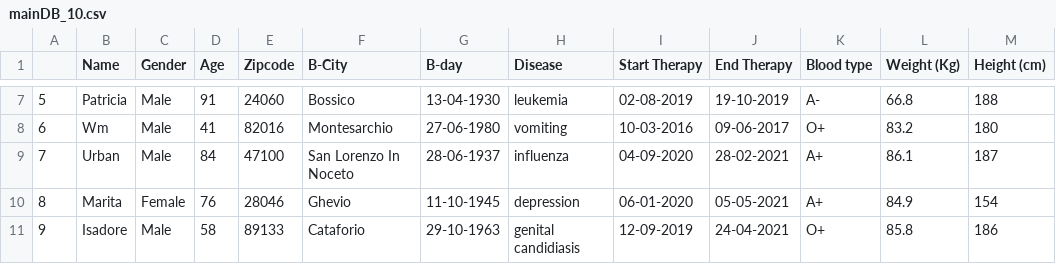
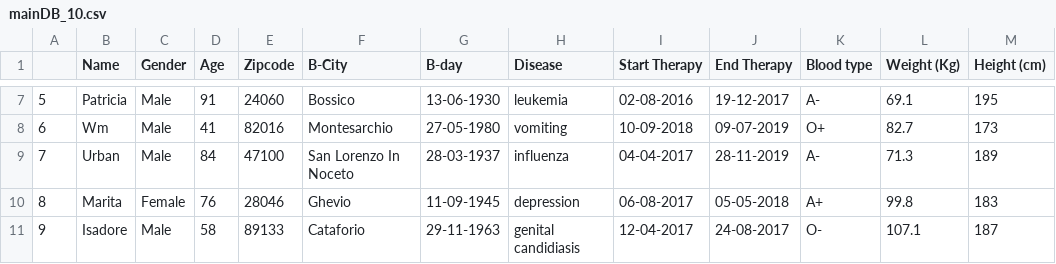
Before and after one commit to AlessandroCaroti/Mondrian, a CSV file: Project/Dataset_synthetic/mainDB_10.csv, drawn as a sheet; only a part is shown, gaps mark what is left out; the diff covers the shown part only.

```diff
--- a/Project/Dataset_synthetic/mainDB_10.csv
+++ b/Project/Dataset_synthetic/mainDB_10.csv
@@ -7,5 +7,5 @@
-5,Patricia,Male,91,24060,Bossico,13-04-1930,leukemia,02-08-2019,19-10-2019,A-,66.8,188
-6,Wm,Male,41,82016,Montesarchio,27-06-1980,vomiting,10-03-2016,09-06-2017,O+,83.2,180
-7,Urban,Male,84,47100,San Lorenzo In Noceto,28-06-1937,influenza,04-09-2020,28-02-2021,A+,86.1,187
-8,Marita,Female,76,28046,Ghevio,11-10-1945,depression,06-01-2020,05-05-2021,A+,84.9,154
-9,Isadore,Male,58,89133,Cataforio,29-10-1963,genital candidiasis,12-09-2019,24-04-2021,O+,85.8,186
+5,Patricia,Male,91,24060,Bossico,13-06-1930,leukemia,02-08-2016,19-12-2017,A-,69.1,195
+6,Wm,Male,41,82016,Montesarchio,27-05-1980,vomiting,10-09-2018,09-07-2019,O+,82.7,173
+7,Urban,Male,84,47100,San Lorenzo In Noceto,28-03-1937,influenza,04-04-2017,28-11-2019,A-,71.3,189
+8,Marita,Female,76,28046,Ghevio,11-09-1945,depression,06-08-2017,05-05-2018,A+,99.8,183
+9,Isadore,Male,58,89133,Cataforio,29-11-1963,genital candidiasis,12-04-2017,24-08-2017,O-,107.1,187
```
Also changed, not shown: 28 edited cells elsewhere in this file, 6 other files.
